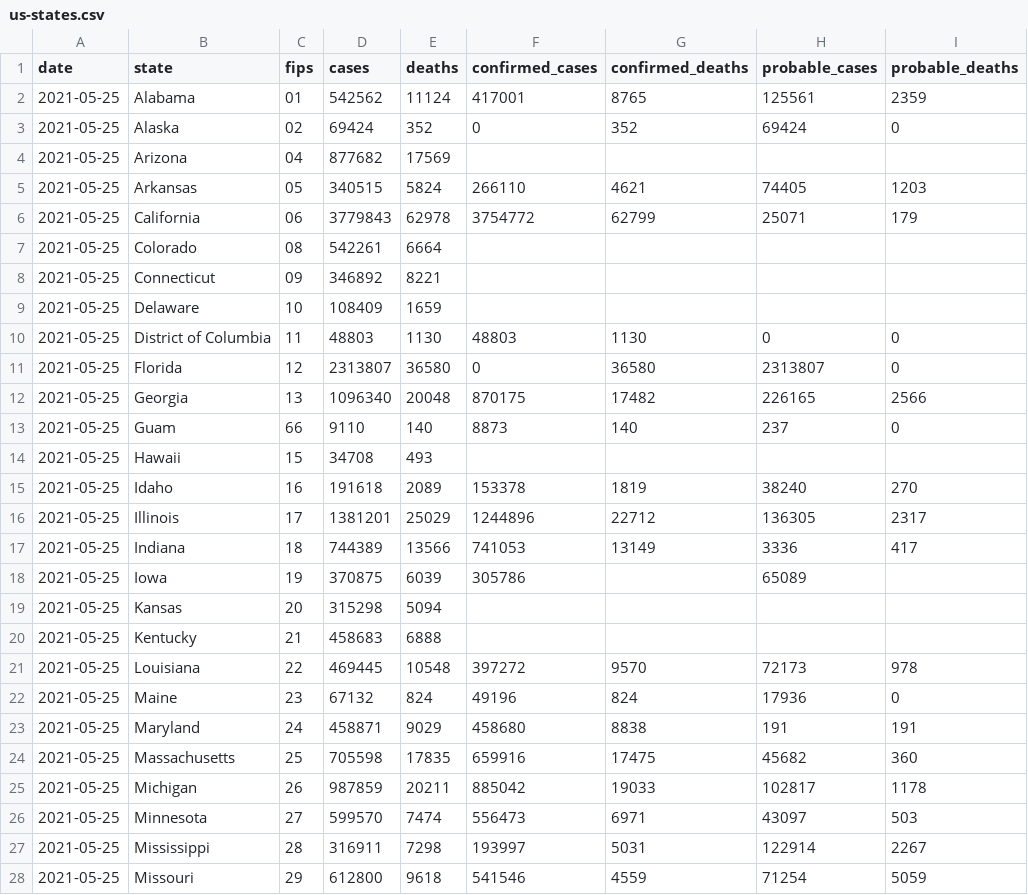
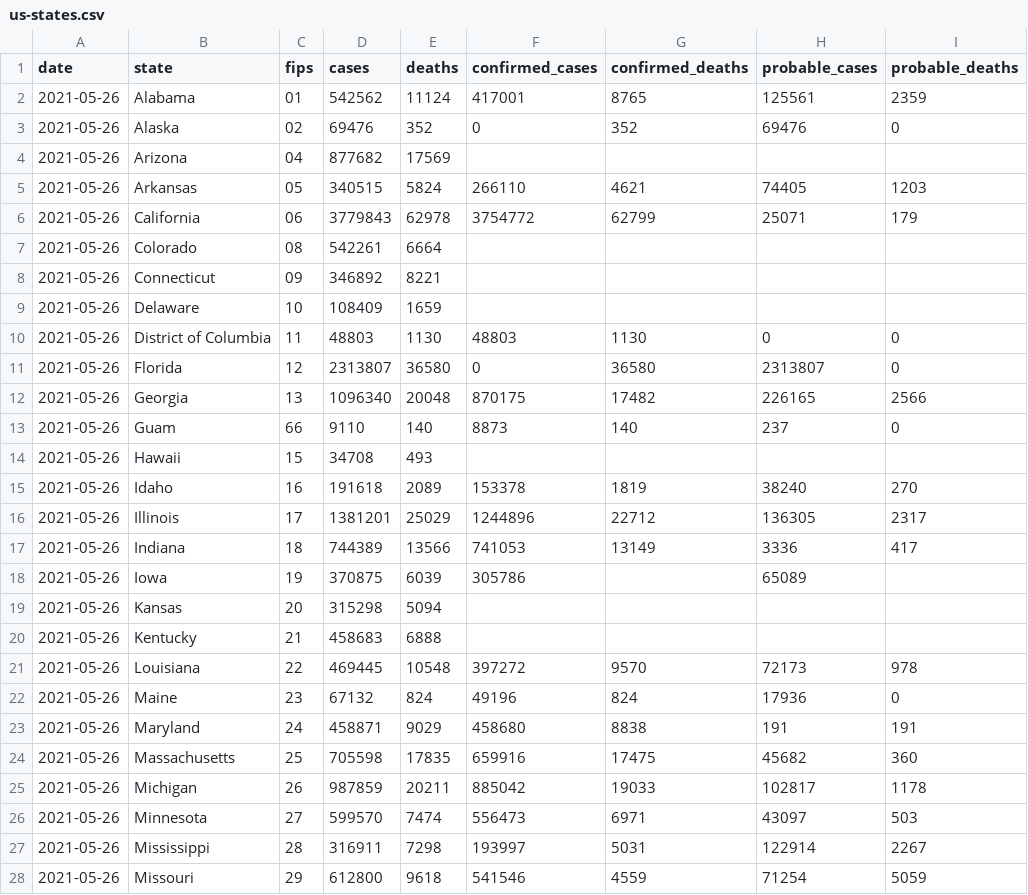
Before and after one commit to nytimes/covid-19-data, a CSV file: live/us-states.csv, drawn as a sheet; only a part is shown; the diff covers the shown part only.

```diff
--- a/live/us-states.csv
+++ b/live/us-states.csv
@@ -1,28 +1,28 @@
 date,state,fips,cases,deaths,confirmed_cases,confirmed_deaths,probable_cases,probable_deaths
-2021-05-25,Alabama,01,542562,11124,417001,8765,125561,2359
-2021-05-25,Alaska,02,69424,352,0,352,69424,0
-2021-05-25,Arizona,04,877682,17569,,,,
-2021-05-25,Arkansas,05,340515,5824,266110,4621,74405,1203
-2021-05-25,California,06,3779843,62978,3754772,62799,25071,179
-2021-05-25,Colorado,08,542261,6664,,,,
-2021-05-25,Connecticut,09,346892,8221,,,,
-2021-05-25,Delaware,10,108409,1659,,,,
-2021-05-25,District of Columbia,11,48803,1130,48803,1130,0,0
-2021-05-25,Florida,12,2313807,36580,0,36580,2313807,0
-2021-05-25,Georgia,13,1096340,20048,870175,17482,226165,2566
-2021-05-25,Guam,66,9110,140,8873,140,237,0
-2021-05-25,Hawaii,15,34708,493,,,,
-2021-05-25,Idaho,16,191618,2089,153378,1819,38240,270
-2021-05-25,Illinois,17,1381201,25029,1244896,22712,136305,2317
-2021-05-25,Indiana,18,744389,13566,741053,13149,3336,417
-2021-05-25,Iowa,19,370875,6039,305786,,65089,
-2021-05-25,Kansas,20,315298,5094,,,,
-2021-05-25,Kentucky,21,458683,6888,,,,
-2021-05-25,Louisiana,22,469445,10548,397272,9570,72173,978
-2021-05-25,Maine,23,67132,824,49196,824,17936,0
-2021-05-25,Maryland,24,458871,9029,458680,8838,191,191
-2021-05-25,Massachusetts,25,705598,17835,659916,17475,45682,360
-2021-05-25,Michigan,26,987859,20211,885042,19033,102817,1178
-2021-05-25,Minnesota,27,599570,7474,556473,6971,43097,503
-2021-05-25,Mississippi,28,316911,7298,193997,5031,122914,2267
-2021-05-25,Missouri,29,612800,9618,541546,4559,71254,5059
+2021-05-26,Alabama,01,542562,11124,417001,8765,125561,2359
+2021-05-26,Alaska,02,69476,352,0,352,69476,0
+2021-05-26,Arizona,04,877682,17569,,,,
+2021-05-26,Arkansas,05,340515,5824,266110,4621,74405,1203
+2021-05-26,California,06,3779843,62978,3754772,62799,25071,179
+2021-05-26,Colorado,08,542261,6664,,,,
+2021-05-26,Connecticut,09,346892,8221,,,,
+2021-05-26,Delaware,10,108409,1659,,,,
+2021-05-26,District of Columbia,11,48803,1130,48803,1130,0,0
+2021-05-26,Florida,12,2313807,36580,0,36580,2313807,0
+2021-05-26,Georgia,13,1096340,20048,870175,17482,226165,2566
+2021-05-26,Guam,66,9110,140,8873,140,237,0
+2021-05-26,Hawaii,15,34708,493,,,,
+2021-05-26,Idaho,16,191618,2089,153378,1819,38240,270
+2021-05-26,Illinois,17,1381201,25029,1244896,22712,136305,2317
+2021-05-26,Indiana,18,744389,13566,741053,13149,3336,417
+2021-05-26,Iowa,19,370875,6039,305786,,65089,
+2021-05-26,Kansas,20,315298,5094,,,,
+2021-05-26,Kentucky,21,458683,6888,,,,
+2021-05-26,Louisiana,22,469445,10548,397272,9570,72173,978
+2021-05-26,Maine,23,67132,824,49196,824,17936,0
+2021-05-26,Maryland,24,458871,9029,458680,8838,191,191
+2021-05-26,Massachusetts,25,705598,17835,659916,17475,45682,360
+2021-05-26,Michigan,26,987859,20211,885042,19033,102817,1178
+2021-05-26,Minnesota,27,599570,7474,556473,6971,43097,503
+2021-05-26,Mississippi,28,316911,7298,193997,5031,122914,2267
+2021-05-26,Missouri,29,612800,9618,541546,4559,71254,5059
```
Also changed, not shown: 35 edited cells elsewhere in this file, live/us-counties.csv, rolling-averages/anomalies.csv, 6 other files.
